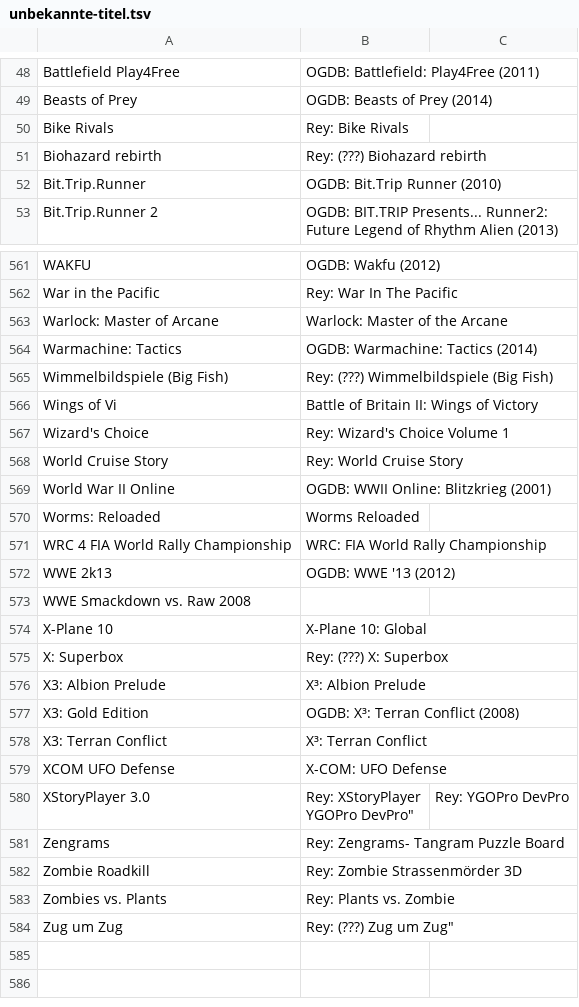
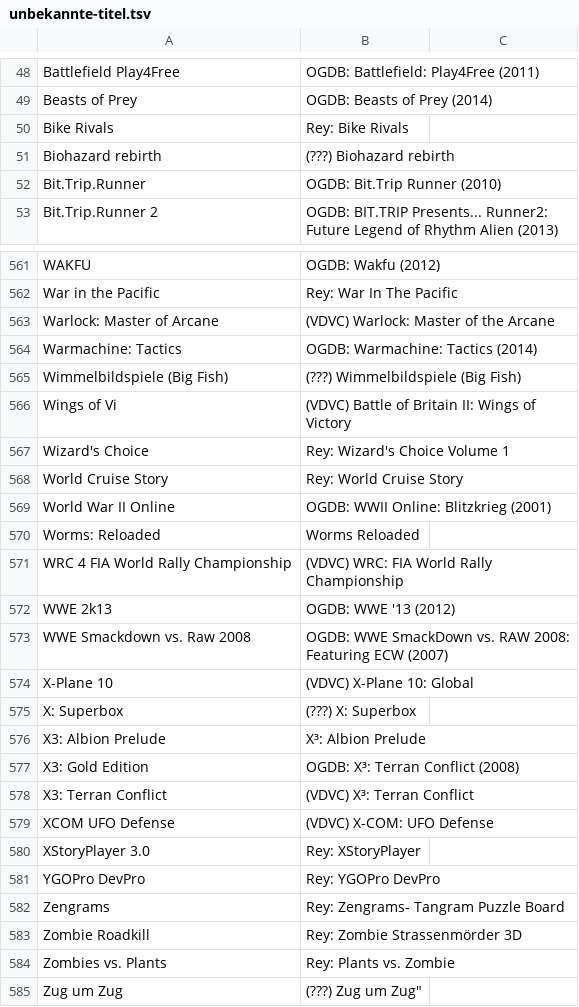
Before and after one commit to VDVC/Survey, a TSV file: daten/2014/unbekannte-titel.tsv, drawn as a sheet; only a part is shown, gaps mark what is left out; the diff covers the shown part only.

Commit message:
Update unbekannte-titel.tsv

```diff
--- a/daten/2014/unbekannte-titel.tsv
+++ b/daten/2014/unbekannte-titel.tsv
@@ -50,3 +50,3 @@
 "Bike Rivals"	"Rey: Bike Rivals"
-"Biohazard rebirth"	"Rey: (???) Biohazard rebirth"
+"Biohazard rebirth"	"(???) Biohazard rebirth"
 "Bit.Trip.Runner"	"OGDB: Bit.Trip Runner (2010) "
@@ -562,6 +562,6 @@
 "War in the Pacific"	"Rey: War In The Pacific"
-"Warlock: Master of Arcane"	"Warlock: Master of the Arcane"
+"Warlock: Master of Arcane"	"(VDVC) Warlock: Master of the Arcane"
 "Warmachine: Tactics"	"OGDB: Warmachine: Tactics (2014) "
-"Wimmelbildspiele (Big Fish)"	"Rey: (???) Wimmelbildspiele (Big Fish)"
-"Wings of Vi"	"Battle of Britain II: Wings of Victory"
+"Wimmelbildspiele (Big Fish)"	"(???) Wimmelbildspiele (Big Fish)"
+"Wings of Vi"	"(VDVC) Battle of Britain II: Wings of Victory"
 "Wizard's Choice"	"Rey: Wizard's Choice Volume 1"
@@ -570,13 +570,13 @@
 "Worms: Reloaded"	"Worms Reloaded"
-"WRC 4 FIA World Rally Championship"	"WRC: FIA World Rally Championship"
+"WRC 4 FIA World Rally Championship"	"(VDVC) WRC: FIA World Rally Championship"
 "WWE 2k13"	"OGDB: WWE '13 (2012) "
-"WWE Smackdown vs. Raw 2008"	""
-"X-Plane 10"	"X-Plane 10: Global"
-"X: Superbox"	"Rey: (???) X: Superbox"
+"WWE Smackdown vs. Raw 2008"	"OGDB: WWE SmackDown vs. RAW 2008: Featuring ECW (2007)"
+"X-Plane 10"	"(VDVC) X-Plane 10: Global"
+"X: Superbox"	"(???) X: Superbox"
 "X3: Albion Prelude"	"X³: Albion Prelude"
 "X3: Gold Edition"	"OGDB: X³: Terran Conflict (2008) "
-"X3: Terran Conflict"	"X³: Terran Conflict"
-"XCOM UFO Defense"	"X-COM: UFO Defense"
-"XStoryPlayer 3.0"	"Rey: XStoryPlayer
-"YGOPro DevPro"	"Rey: YGOPro DevPro"
+"X3: Terran Conflict"	"(VDVC) X³: Terran Conflict"
+"XCOM UFO Defense"	"(VDVC) X-COM: UFO Defense"
+"XStoryPlayer 3.0"	"Rey: XStoryPlayer"
+"YGOPro DevPro"	"Rey: YGOPro DevPro"
 "Zengrams"	"Rey: Zengrams- Tangram Puzzle Board"
@@ -584,3 +584,3 @@
 "Zombies vs. Plants"	"Rey: Plants vs. Zombie"
-"Zug um Zug"	"Rey: (???) Zug um Zug""
-
+"Zug um Zug"	"(???) Zug um Zug""
+
```
Also changed, not shown: 17 edited cells elsewhere in this file.
